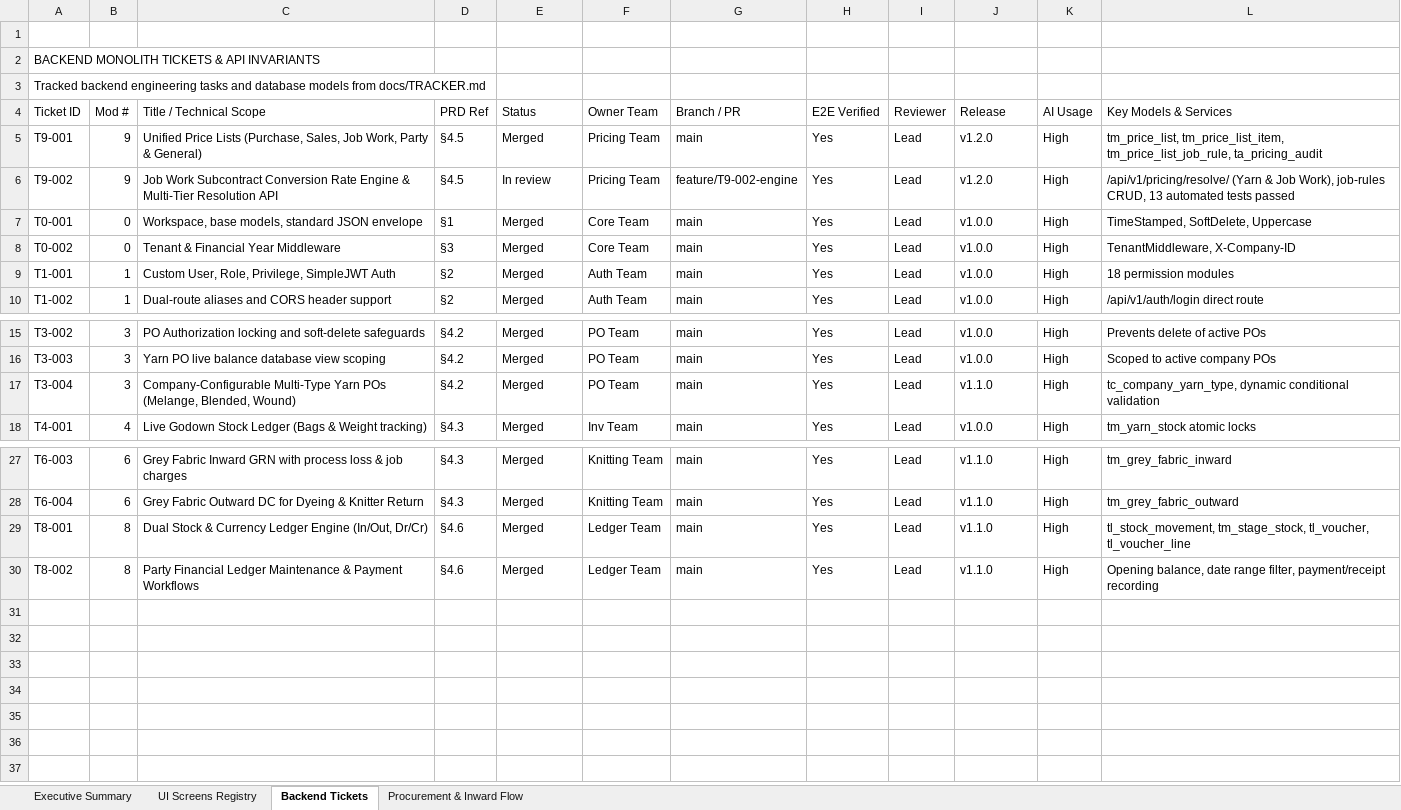
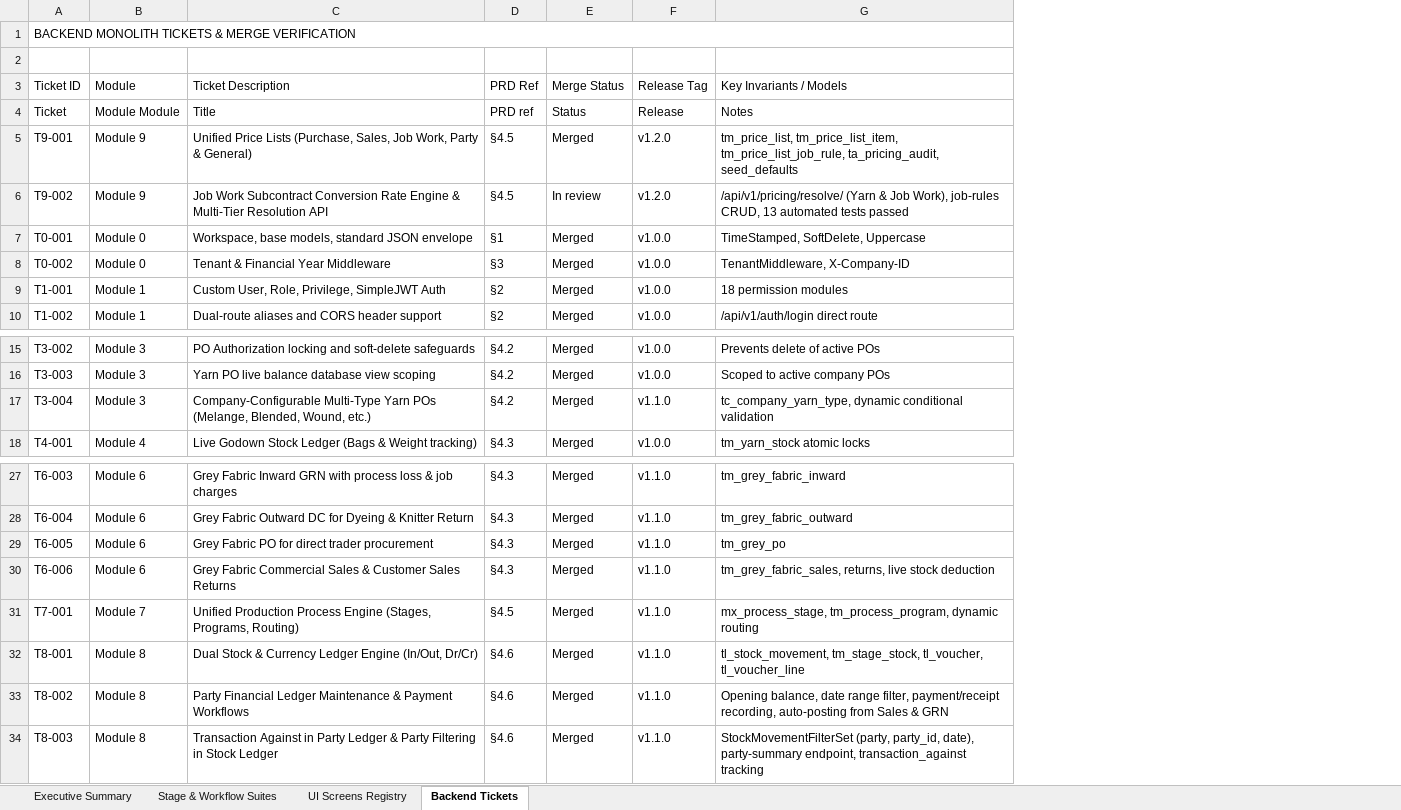
Before and after one commit to dhivya-genplus/garments, an Excel workbook: docs/UI_TRACKER.xlsx, sheet Backend Tickets, drawn as a sheet; only a part is shown, gaps mark what is left out; values as stored, in another font and other column widths than the file's, no cell formats; removed rows and columns are numbered as before the commit, all else as after; the diff names each change by its address in the sheet, - before the commit and + after, or states it on an @@ line.

Commit message:
Yarn Stages

```diff
--- a/docs/UI_TRACKER.xlsx (sheet Backend Tickets)
+++ b/docs/UI_TRACKER.xlsx (sheet Backend Tickets)
-sheet tab: Procurement & Inward Flow
+sheet tab: Stage & Workflow Suites
-column B (Mod #), rows 5-10: 9 | 9 | 0 | 0 | 1 | 1; rows 15-18: 3 | 3 | 3 | 4; rows 27-30: 6 | 6 | 8 | 8
+column B (Module), rows 5-10: Module 9 | Module 9 | Module 0 | Module 0 | Module 1 | Module 1; rows 15-18: Module 3 | Module 3 | Module 3 | Module 4; rows 27-28: Module 6 | Module 6; rows 32-33: Module 8 | Module 8
-column F (Owner Team), rows 5-10: Pricing Team | Pricing Team | Core Team | Core Team | Auth Team | Auth Team; rows 15-18: PO Team | PO Team | PO Team | Inv Team; rows 27-30: Knitting Team | Knitting Team | Ledger Team | Ledger Team
-column G (Branch / PR), rows 5-10: main | feature/T9-002-engine | main | main | main | main; rows 15-18: all main; rows 27-30: all main
-column H (E2E Verified), rows 5-10: all Yes; rows 15-18: all Yes; rows 27-30: all Yes
-column I (Reviewer), rows 5-10: all Lead; rows 15-18: all Lead; rows 27-30: all Lead
-column K (AI Usage), rows 5-10: all High; rows 15-18: all High; rows 27-30: all High
+row 1: BACKEND MONOLITH TICKETS & MERGE VERIFICATION
-row 2: BACKEND MONOLITH TICKETS & API INVARIANTS
-row 3: Tracked backend engineering tasks and database models from docs/TRACKER.md
-C3: Title / Technical Scope
+C3: Ticket Description
-E3: Status
+E3: Merge Status
-F3: Release
+F3: Release Tag
-G3: Key Models & Services
+G3: Key Invariants / Models
+row 4: Ticket | Module Module | Title | PRD ref | Status | Release | Notes
-G5 (Key Invariants / Models): …tm_price_list_item, tm_price_list_job_rule, ta_pricing_audit
+G5 (Key Invariants / Models): …tm_price_list_item, tm_price_list_job_rule, ta_pricing_audit, seed_defaults
-C17 (Ticket Description): …(Melange, Blended, Wound)
+C17 (Ticket Description): …(Melange, Blended, Wound, etc.)
+row 29: T6-005 | Module 6 | Grey Fabric PO for direct trader procurement | §4.3 | Merged | v1.1.0 | tm_grey_po
+row 30: T6-006 | Module 6 | Grey Fabric Commercial Sales & Customer Sales Returns | §4.3 | Merged | v1.1.0 | tm_grey_fabric_sales, returns, live stock deduction
+row 31: T7-001 | Module 7 | Unified Production Process Engine (Stages, Programs, Routing) | §4.5 | Merged | v1.1.0 | mx_process_stage, tm_process_program, dynamic routing
-G33 (Key Invariants / Models): …filter, payment/receipt recording
+G33 (Key Invariants / Models): …filter, payment/receipt recording, auto-posting from Sales & GRN
+row 34: T8-003 | Module 8 | Transaction Against in Party Ledger & Party Filtering in Stock Ledger | §4.6 | Merged | v1.1.0 | StockMovementFilterSet (party, party_id, date), party-summary endpoint, transaction_against tracking
```
Also changed, not shown: sheet UI Screens Registry, sheet Executive Summary, cell formats, docs/GARMENTS_ERP_MASTER_TRACKER.xlsx, docs/GARMENTS_ERP_TRACKER.xlsx, 25 other files.
